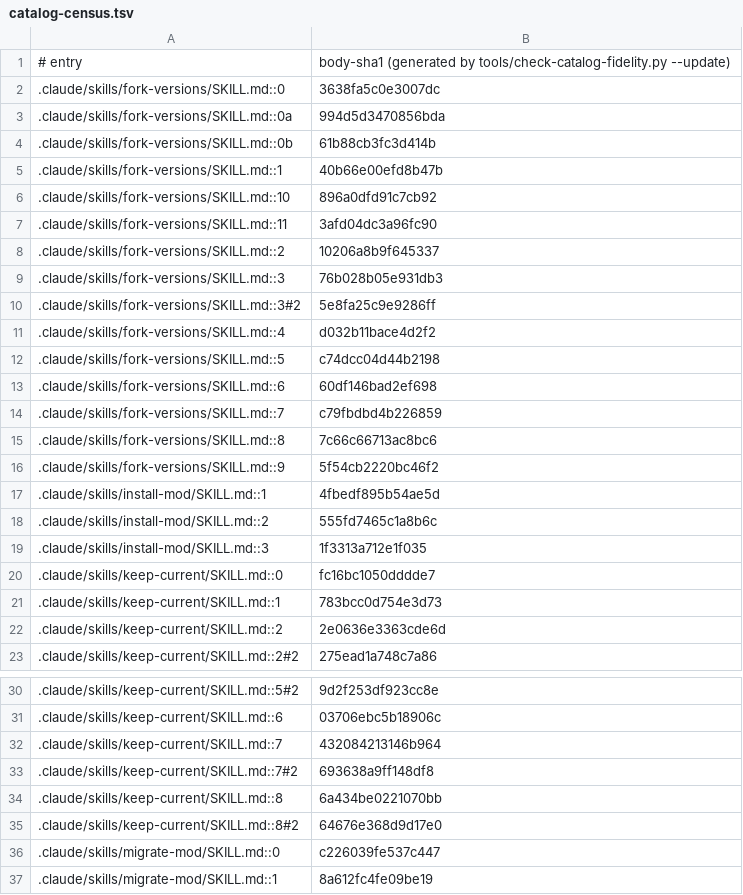
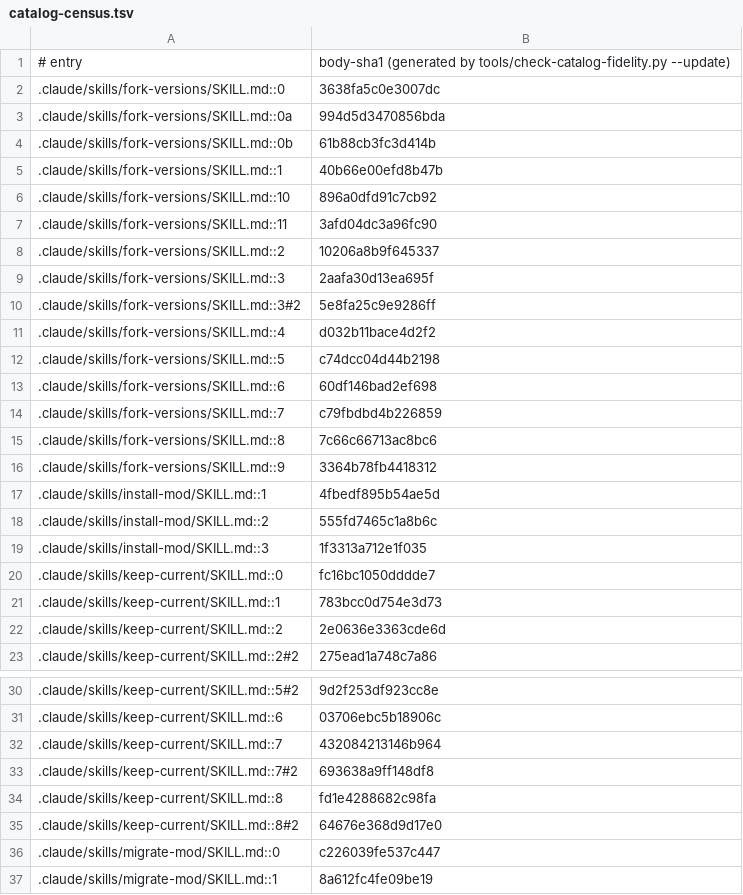
Before and after one commit to jivinstev/mc-mod-version-upgrade, a TSV file: docs/catalog-census.tsv, drawn as a sheet; only a part is shown, gaps mark what is left out.

```diff
--- a/docs/catalog-census.tsv
+++ b/docs/catalog-census.tsv
@@ -8,3 +8,3 @@
 .claude/skills/fork-versions/SKILL.md::2	10206a8b9f645337
-.claude/skills/fork-versions/SKILL.md::3	76b028b05e931db3
+.claude/skills/fork-versions/SKILL.md::3	2aafa30d13ea695f
 .claude/skills/fork-versions/SKILL.md::3#2	5e8fa25c9e9286ff
@@ -15,3 +15,3 @@
 .claude/skills/fork-versions/SKILL.md::8	7c66c66713ac8bc6
-.claude/skills/fork-versions/SKILL.md::9	5f54cb2220bc46f2
+.claude/skills/fork-versions/SKILL.md::9	3364b78fb4418312
 .claude/skills/install-mod/SKILL.md::1	4fbedf895b54ae5d
@@ -33,3 +33,3 @@
 .claude/skills/keep-current/SKILL.md::7#2	693638a9ff148df8
-.claude/skills/keep-current/SKILL.md::8	6a434be0221070bb
+.claude/skills/keep-current/SKILL.md::8	fd1e4288682c98fa
 .claude/skills/keep-current/SKILL.md::8#2	64676e368d9d17e0
```
Also changed, not shown: 3 other files.
